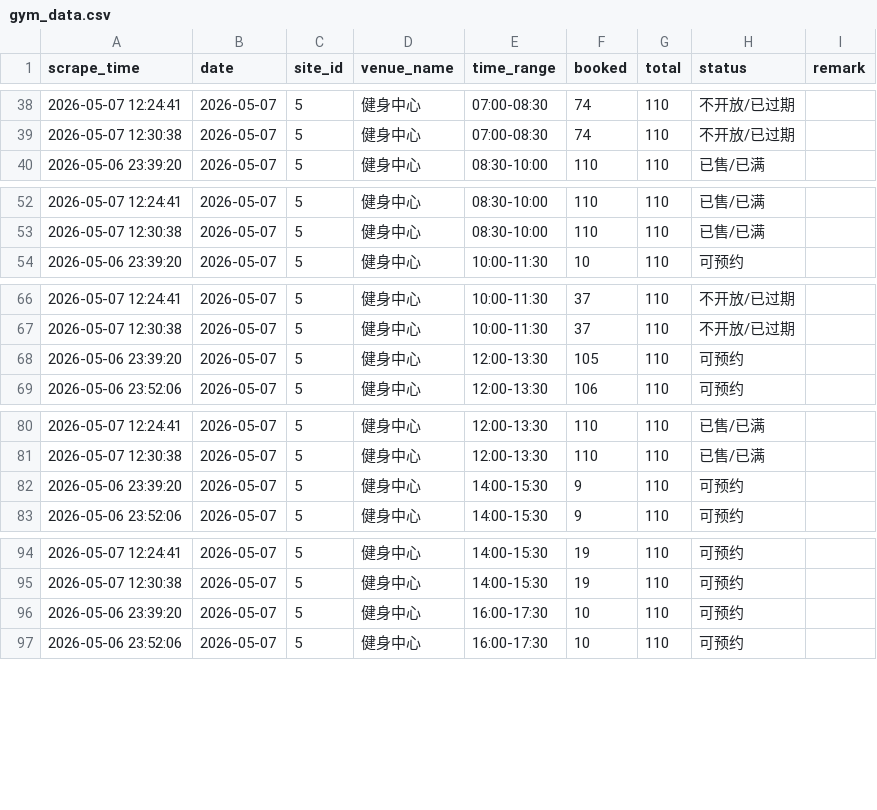
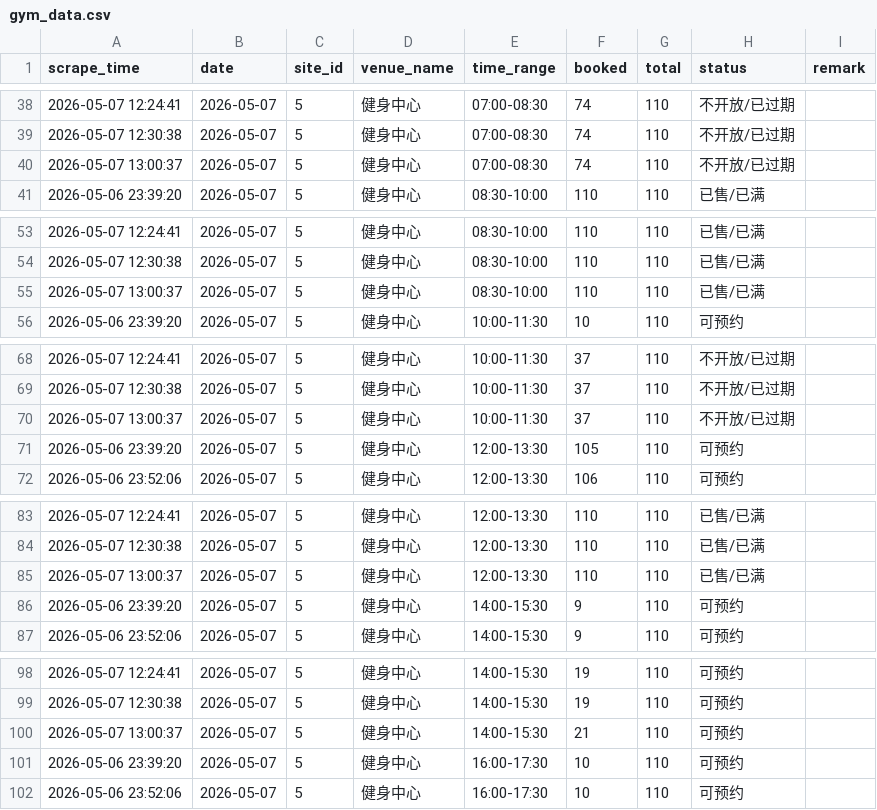
Before and after one commit to Tokur233/GymnasiumStatics, a CSV file: gym_data.csv, drawn as a sheet; only a part is shown, gaps mark what is left out; the diff covers the shown part only; the diff names each change by its address in the sheet, - before the commit and + after, or states it on an @@ line.

```diff
--- a/gym_data.csv
+++ b/gym_data.csv
+row 40: 2026-05-07 13:00:37 | 2026-05-07 | 5 | 健身中心 | 07:00-08:30 | 74 | 110 | 不开放/已过期
+row 55: 2026-05-07 13:00:37 | 2026-05-07 | 5 | 健身中心 | 08:30-10:00 | 110 | 110 | 已售/已满
+row 70: 2026-05-07 13:00:37 | 2026-05-07 | 5 | 健身中心 | 10:00-11:30 | 37 | 110 | 不开放/已过期
+row 85: 2026-05-07 13:00:37 | 2026-05-07 | 5 | 健身中心 | 12:00-13:30 | 110 | 110 | 已售/已满
+row 100: 2026-05-07 13:00:37 | 2026-05-07 | 5 | 健身中心 | 14:00-15:30 | 21 | 110 | 可预约
```
Also changed, not shown: 11 added rows elsewhere in this file.
